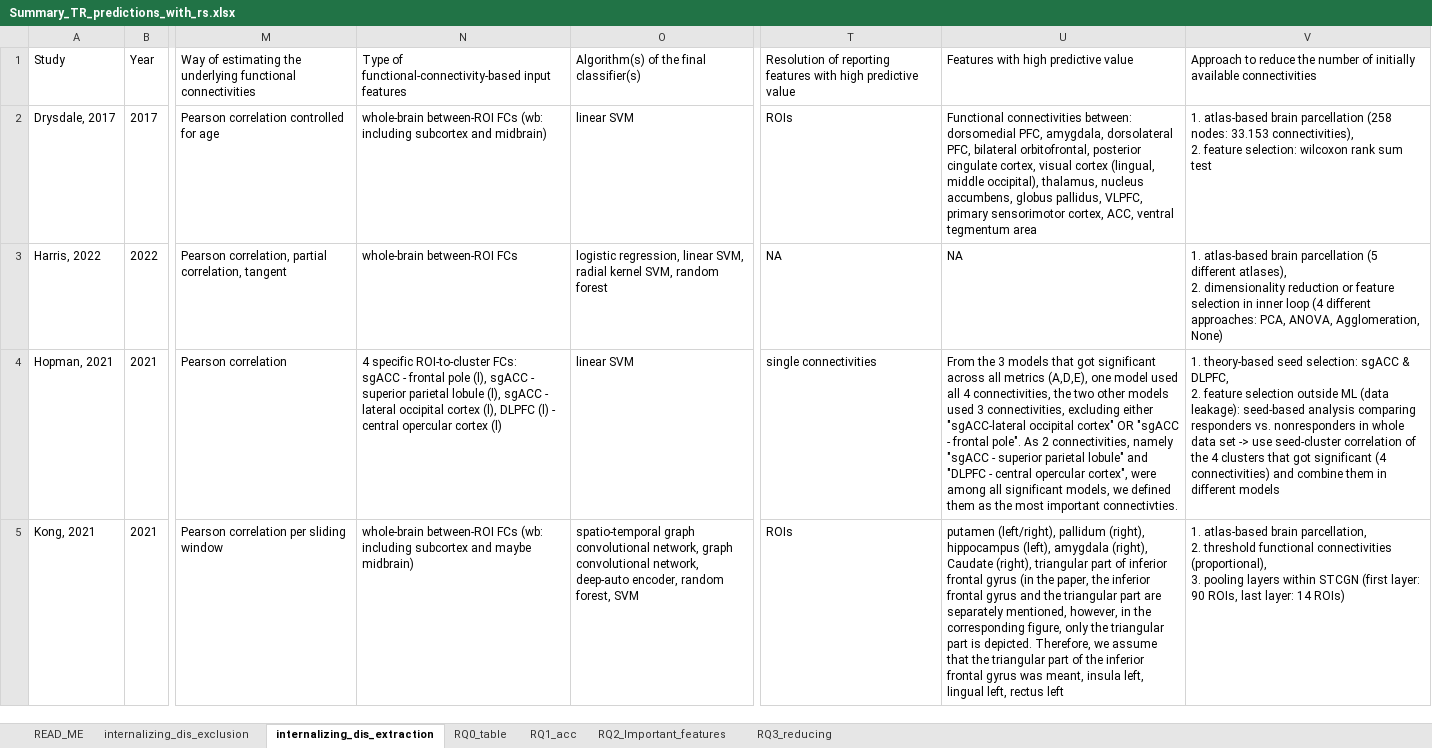
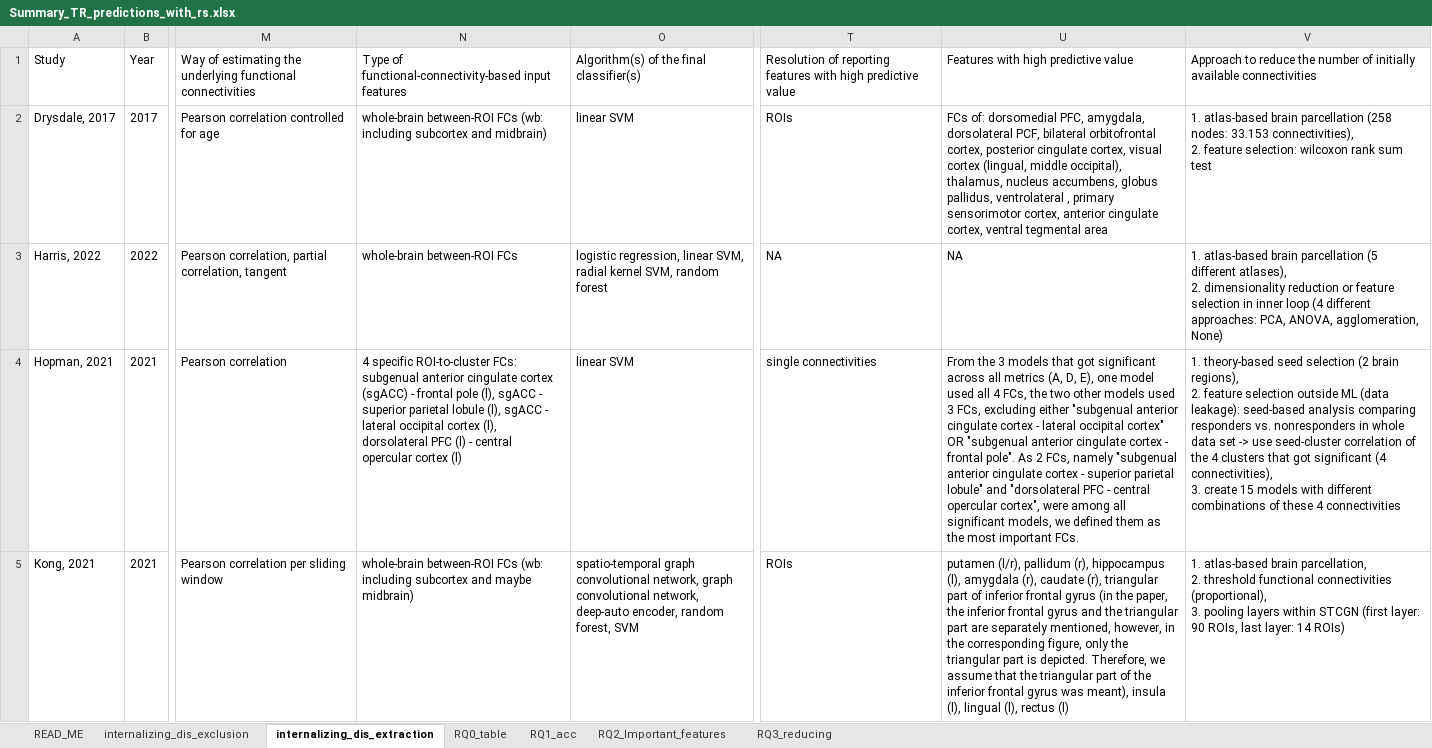
Before and after one commit to Charlotte-Marie/Systematic_review_treatment_outcome, an Excel workbook: Summary_TR_predictions_with_rs.xlsx, sheet internalizing_dis_extraction, drawn as a sheet; only a part is shown, gaps mark what is left out; values as stored, in another font and other column widths than the file's, no borders; table styles not drawn; ↵ is a line break in a cell; the diff covers the shown part only; the diff names each change by its address in the sheet, - before the commit and + after, or states it on an @@ line.

```diff
--- a/Summary_TR_predictions_with_rs.xlsx (sheet internalizing_dis_extraction)
+++ b/Summary_TR_predictions_with_rs.xlsx (sheet internalizing_dis_extraction)
-U2: Functional connectivities between: dorsomedial PFC, amygdala, dorsolateral PFC, bilateral orbitofrontal, posterior cingulate cortex, visual cortex (lingual, middle occipital), thalamus, nucleus accumbens, globus pallidus, VLPFC, primary sensorimotor cortex, ACC, ventral tegmentum area
+U2: FCs of: dorsomedial PFC, amygdala, dorsolateral PCF, bilateral orbitofrontal cortex, posterior cingulate cortex, visual cortex (lingual, middle occipital), thalamus, nucleus accumbens, globus pallidus, ventrolateral , primary sensorimotor cortex, anterior cingulate cortex, ventral tegmental area
-V3: …PCA, ANOVA, Agglomeration, None)
+V3: …PCA, ANOVA, agglomeration, None)
-N4: …ROI-to-cluster FCs: ↵ sgACC - frontal pole (l), sgACC - superior parietal lobule (l), sgACC - lateral occipital cortex (l), DLPFC (l) -…
+N4: …ROI-to-cluster FCs: ↵ subgenual anterior cingulate cortex (sgACC) - frontal pole (l), sgACC - superior parietal lobule (l), sgACC - lateral occipital cortex (l), dorsolateral PFC (l) -…
-U4: …all metrics (A,D,E), one model used all 4 connectivities, the two other models used 3 connectivities, excluding either "sgACC-lateral occipital cortex" OR "sgACC - frontal pole". As 2 connectivities, namely "sgACC - superior parietal lobule" and "DLPFC - central opercular cortex", were among all significant models, we defined them as the most important connectivties.
+U4: …all metrics (A, D, E), one model used all 4 FCs, the two other models used 3 FCs, excluding either "subgenual anterior cingulate cortex - lateral occipital cortex" OR "subgenual anterior cingulate cortex - frontal pole". As 2 FCs, namely "subgenual anterior cingulate cortex - superior parietal lobule" and "dorsolateral PFC - central opercular cortex", were among all significant models, we defined them as the most important FCs.
-V4: …theory-based seed selection: sgACC & DLPFC, ↵ 2. feature selection outside ML (data leakage): seed-based analysis comparing responders vs. nonresponders in whole data set -> use seed-cluster correlation of the 4 clusters that got significant (4 connectivities) and combine them in different models
+V4: …theory-based seed selection (2 brain regions), ↵ 2. feature selection outside ML (data leakage): seed-based analysis comparing responders vs. nonresponders in whole data set -> use seed-cluster correlation of the 4 clusters that got significant (4 connectivities), ↵ 3. create 15 models with different combinations of these 4 connectivities
-U5: putamen (left/right), pallidum (right), hippocampus (left), amygdala (right), Caudate (right), triangular part of inferior frontal gyrus (in the paper, the inferior frontal gyrus and the triangular part are separately mentioned, however, in the corresponding figure, only the triangular part is depicted. Therefore, we assume that the triangular part of the inferior frontal gyrus was meant, insula left, lingual left, rectus left
+U5: putamen (l/r), pallidum (r), hippocampus (l), amygdala (r), caudate (r), triangular part of inferior frontal gyrus (in the paper, the inferior frontal gyrus and the triangular part are separately mentioned, however, in the corresponding figure, only the triangular part is depicted. Therefore, we assume that the triangular part of the inferior frontal gyrus was meant), insula (l), lingual (l), rectus (l)
```
Also changed, not shown: 22 edited cells elsewhere in this sheet, sheet RQ3_reducing, sheet RQ2_Important_features, sheet RQ0_table, formulas that keep their value, hidden cells, 15 other files.
